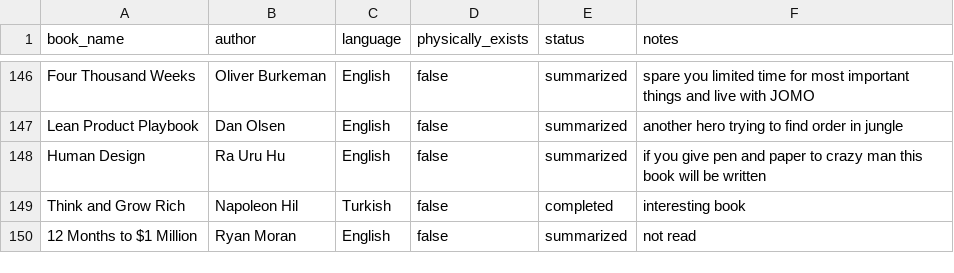
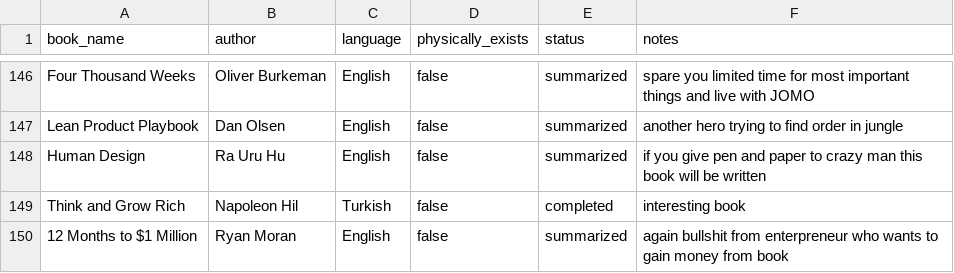
Before and after one commit to scraper-bots/works_az, a CSV file: reading-list.csv, drawn as a sheet; only a part is shown, gaps mark what is left out.

Commit message:
Update reading-list.csv

```diff
--- a/reading-list.csv
+++ b/reading-list.csv
@@ -149,2 +149,2 @@ Human Design,Ra Uru Hu,English,false,summarized,if you give pen and paper to cra
 Think and Grow Rich,Napoleon Hil,Turkish,false,completed,interesting book
-12 Months to $1 Million,Ryan Moran,English,false,summarized,not read
+12 Months to $1 Million,Ryan Moran,English,false,summarized,again bullshit from enterpreneur who wants to gain money from book
```
